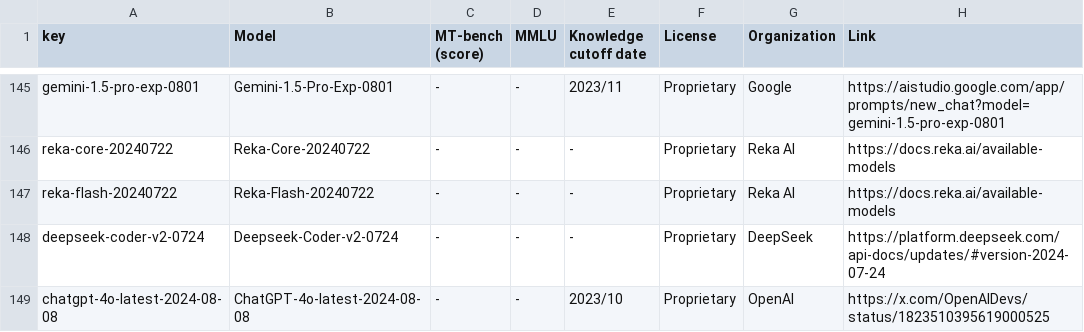
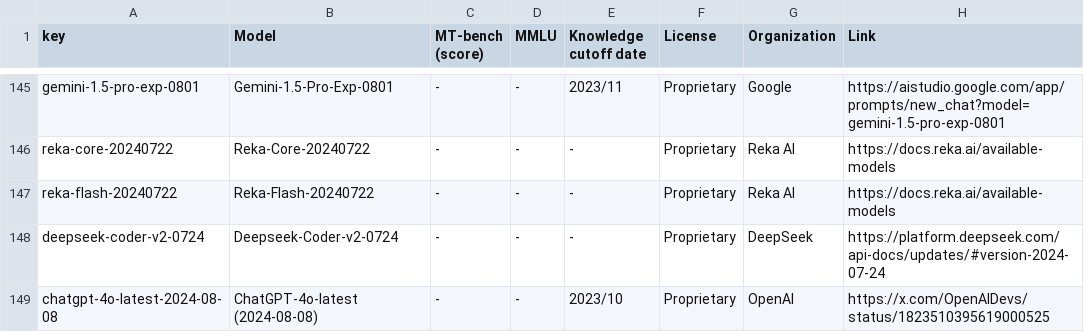
Before and after one commit to utterstep/chatbot-arena-leaderbord-vis, a CSV file: leaderboard_table_20240813.csv, drawn as a sheet; only a part is shown, gaps mark what is left out.

Commit message:
update

```diff
--- a/leaderboard_table_20240813.csv
+++ b/leaderboard_table_20240813.csv
@@ -148,2 +148,2 @@ reka-flash-20240722,Reka-Flash-20240722,-,-,-,Proprietary,Reka AI,https://docs.r
 deepseek-coder-v2-0724,Deepseek-Coder-v2-0724,-,-,-,Proprietary,DeepSeek,https://platform.deepseek.com/api-docs/updates/#version-2024-07-24
-chatgpt-4o-latest-2024-08-08,ChatGPT-4o-latest-2024-08-08,-,-,2023/10,Proprietary,OpenAI,https://x.com/OpenAIDevs/status/1823510395619000525
+chatgpt-4o-latest-2024-08-08,ChatGPT-4o-latest (2024-08-08),-,-,2023/10,Proprietary,OpenAI,https://x.com/OpenAIDevs/status/1823510395619000525
```
